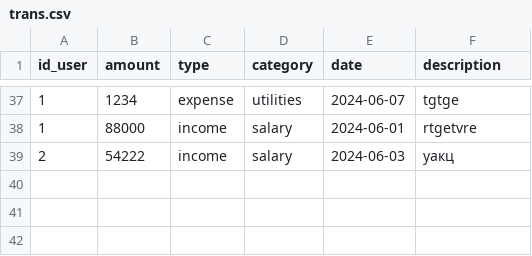
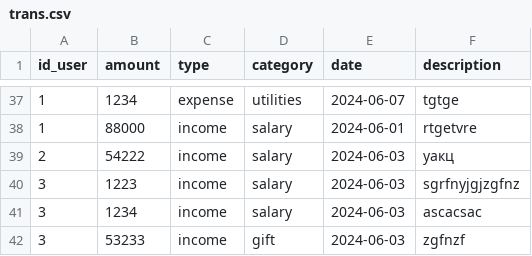
Before and after one commit to vivatttt/Bot-Accountant, a CSV file: app/csvy/trans.csv, drawn as a sheet; only a part is shown, gaps mark what is left out.

```diff
--- a/app/csvy/trans.csv
+++ b/app/csvy/trans.csv
@@ -40 +40,4 @@ id_user,amount,type,category,date,description
 2,54222,income,salary,2024-06-03,уакц
+3,1223,income,salary,2024-06-03,sgrfnyjgjzgfnz
+3,1234,income,salary,2024-06-03,ascacsac
+3,53233,income,gift,2024-06-03,zgfnzf
```
Also changed, not shown: app/csvy/akks.csv, 1 other file.
